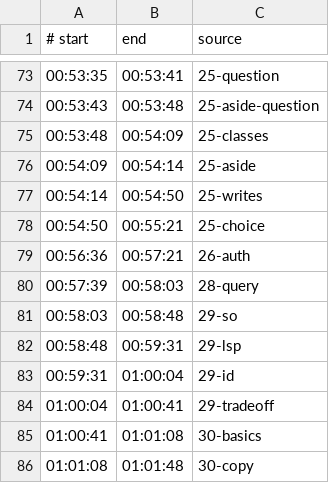
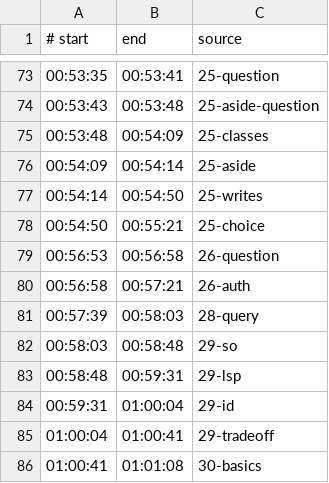
Before and after one commit to savinmikhail/php-backend-interview-video, a TSV file: video/review-timeline.tsv, drawn as a sheet; only a part is shown, gaps mark what is left out; the shorter side is filled out with more unchanged rows.

Commit message:
Trim aside and add auth question card

```diff
--- a/video/review-timeline.tsv
+++ b/video/review-timeline.tsv
@@ -78,3 +78,4 @@
 00:54:50	00:55:21	25-choice
-00:56:36	00:57:21	26-auth
+00:56:53	00:56:58	26-question
+00:56:58	00:57:21	26-auth
 00:57:39	00:58:03	28-query
```
Also changed, not shown: video/review-timing-locks.tsv, 7 other files.
